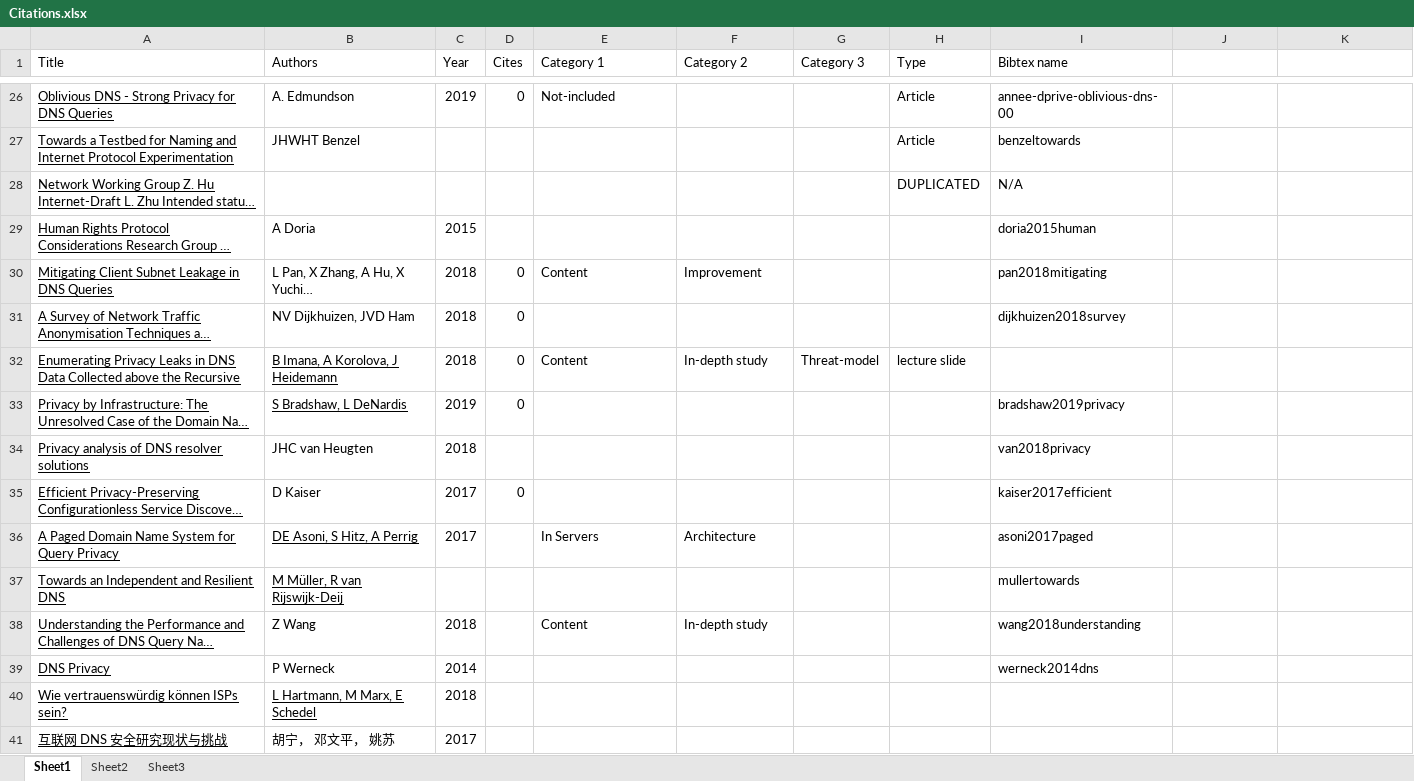
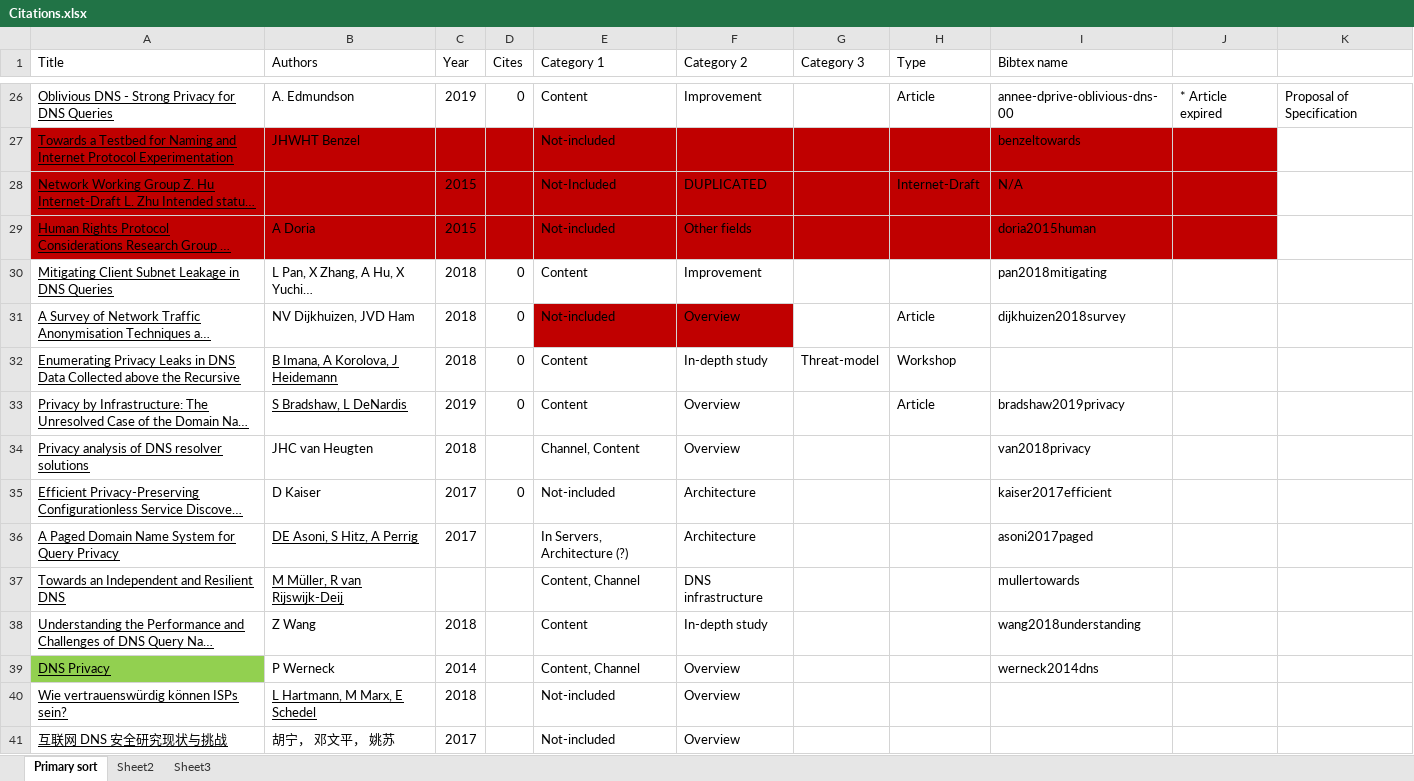
Before and after one commit to songhokun/2DV50E-2019VT, an Excel workbook: Citations.xlsx, sheet Primary sort, drawn as a sheet; only a part is shown, gaps mark what is left out; long unchanged cells end in …; values as stored, in another font and other column widths than the file's, no borders; the diff covers the shown part only; the diff names each change by its address in the sheet, - before the commit and + after, or states it on an @@ line.

```diff
--- a/Citations.xlsx (sheet Primary sort)
+++ b/Citations.xlsx (sheet Primary sort)
-sheet tab: Sheet1
+sheet tab: Primary sort
-E26 (Category 1): Not-included
+E26 (Category 1): Content
-F26 (Category 2): (empty)
+F26 (Category 2): Improvement
-J26: (empty)
+J26: * Article expired
-K26: (empty)
+K26: Proposal of Specification
-A27:J29 fill: none
+A27:J29 fill: #C00000
-E27 (Category 1): (empty)
+E27 (Category 1): Not-included
-H27 (Type): Article
+H27 (Type): (empty)
-C28 (Year): (empty)
+C28 (Year): 2015
-E28 (Category 1): (empty)
+E28 (Category 1): Not-Included
-F28 (Category 2): (empty)
+F28 (Category 2): DUPLICATED
-H28 (Type): DUPLICATED
+H28 (Type): Internet-Draft
-E29 (Category 1): (empty)
+E29 (Category 1): Not-included
-F29 (Category 2): (empty)
+F29 (Category 2): Other fields
-E31 (Category 1): (empty)
+E31 (Category 1): Not-included
-E31:F31 fill: none
+E31:F31 fill: #C00000
-F31 (Category 2): (empty)
+F31 (Category 2): Overview
-H31 (Type): (empty)
+H31 (Type): Article
-H32 (Type): lecture slide
+H32 (Type): Workshop
-E33 (Category 1): (empty)
+E33 (Category 1): Content
-F33:F34 (Category 2): (empty)
+F33:F34 (Category 2): Overview
-H33 (Type): (empty)
+H33 (Type): Article
-E34 (Category 1): (empty)
+E34 (Category 1): Channel, Content
-E35 (Category 1): (empty)
+E35 (Category 1): Not-included
-F35 (Category 2): (empty)
+F35 (Category 2): Architecture
-E36 (Category 1): In Servers
+E36 (Category 1): In Servers, Architecture (?)
-E37 (Category 1): (empty)
+E37 (Category 1): Content, Channel
-F37 (Category 2): (empty)
+F37 (Category 2): DNS infrastructure
-A39 fill: none
+A39 fill: #92D050
-E39 (Category 1): (empty)
+E39 (Category 1): Content, Channel
-F39:F41 (Category 2): (empty)
+F39:F41 (Category 2): Overview
-E40:E41 (Category 1): (empty)
+E40:E41 (Category 1): Not-included
```
Also changed, not shown: 33 edited cells and cell formats elsewhere in this sheet, 3 other files.
